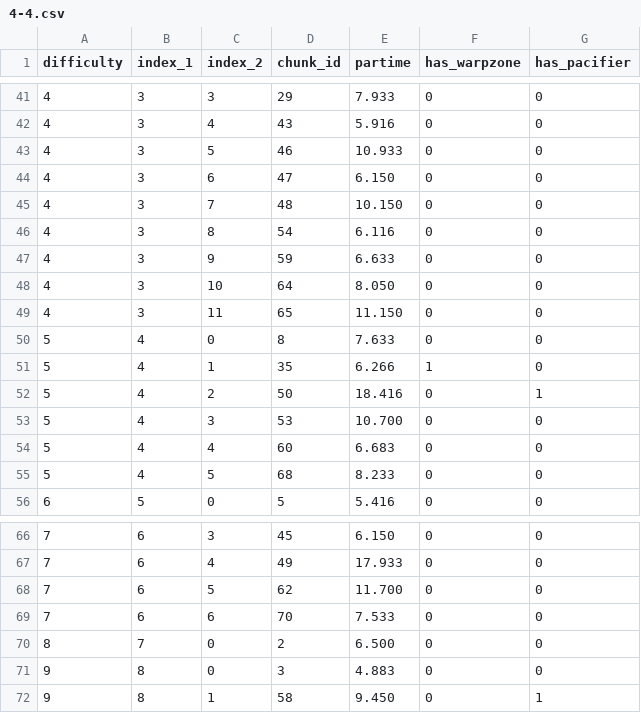
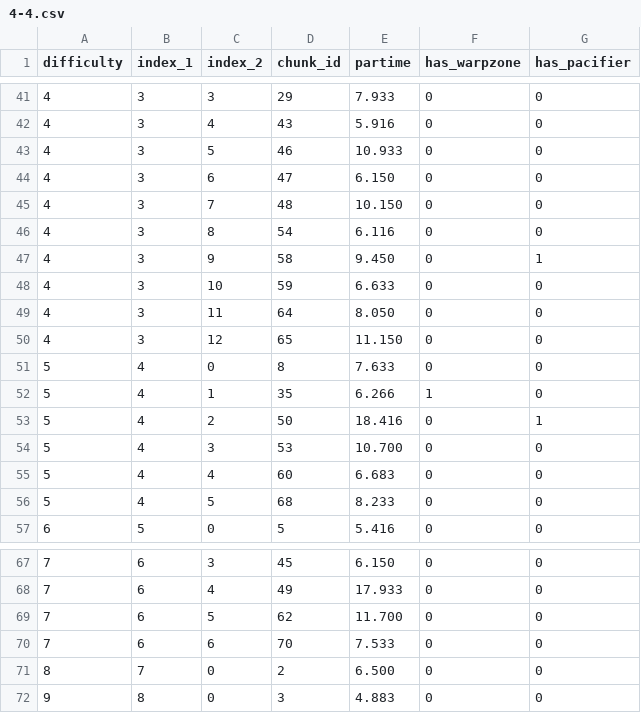
Before and after one commit to ldmnt/smbf-re, a CSV file: chunk_data/4-4.csv, drawn as a sheet; only a part is shown, gaps mark what is left out.

```diff
--- a/chunk_data/4-4.csv
+++ b/chunk_data/4-4.csv
@@ -46,5 +46,6 @@ difficulty,index_1,index_2,chunk_id,partime,has_warpzone,has_pacifier
 4,3,8,54,6.116,0,0
-4,3,9,59,6.633,0,0
-4,3,10,64,8.050,0,0
-4,3,11,65,11.150,0,0
+4,3,9,58,9.450,0,1
+4,3,10,59,6.633,0,0
+4,3,11,64,8.050,0,0
+4,3,12,65,11.150,0,0
 5,4,0,8,7.633,0,0
@@ -71,2 +72 @@ difficulty,index_1,index_2,chunk_id,partime,has_warpzone,has_pacifier
 9,8,0,3,4.883,0,0
-9,8,1,58,9.450,0,1
```
Also changed, not shown: chunk_data/1-4.csv, chunk_data/4-2.csv, 1 other file.
